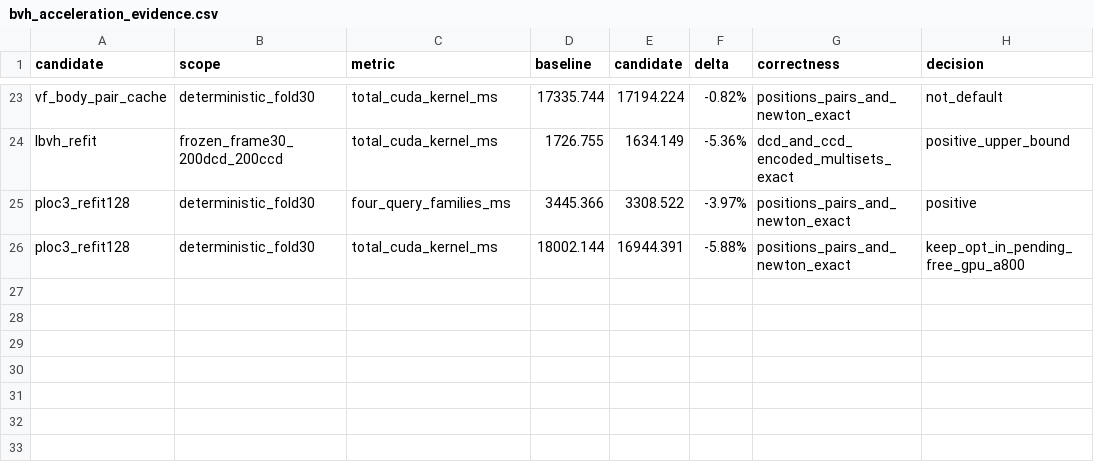
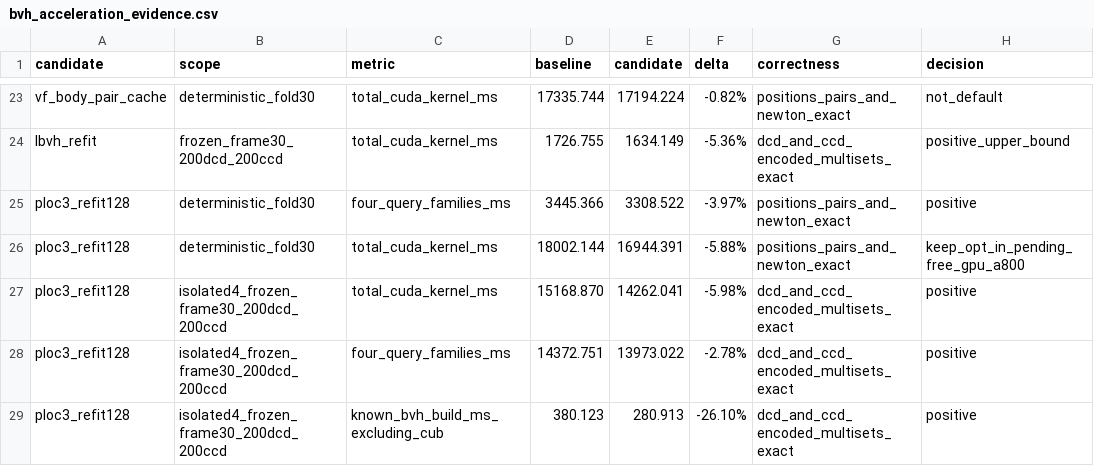
Before and after one commit to haoxiangNtu/Stiff-GIPC, a CSV file: docs/bvh_acceleration_evidence.csv, drawn as a sheet; only a part is shown, gaps mark what is left out.

Commit message:
validation: preserve refit state per isolated scratch

```diff
--- a/docs/bvh_acceleration_evidence.csv
+++ b/docs/bvh_acceleration_evidence.csv
@@ -26 +26,4 @@ ploc3_refit128,deterministic_fold30,four_query_families_ms,3445.366,3308.522,-3.
 ploc3_refit128,deterministic_fold30,total_cuda_kernel_ms,18002.144,16944.391,-5.88%,positions_pairs_and_newton_exact,keep_opt_in_pending_free_gpu_a800
+ploc3_refit128,isolated4_frozen_frame30_200dcd_200ccd,total_cuda_kernel_ms,15168.870,14262.041,-5.98%,dcd_and_ccd_encoded_multisets_exact,positive
+ploc3_refit128,isolated4_frozen_frame30_200dcd_200ccd,four_query_families_ms,14372.751,13973.022,-2.78%,dcd_and_ccd_encoded_multisets_exact,positive
+ploc3_refit128,isolated4_frozen_frame30_200dcd_200ccd,known_bvh_build_ms_excluding_cub,380.123,280.913,-26.10%,dcd_and_ccd_encoded_multisets_exact,positive
```
Also changed, not shown: 6 other files.
